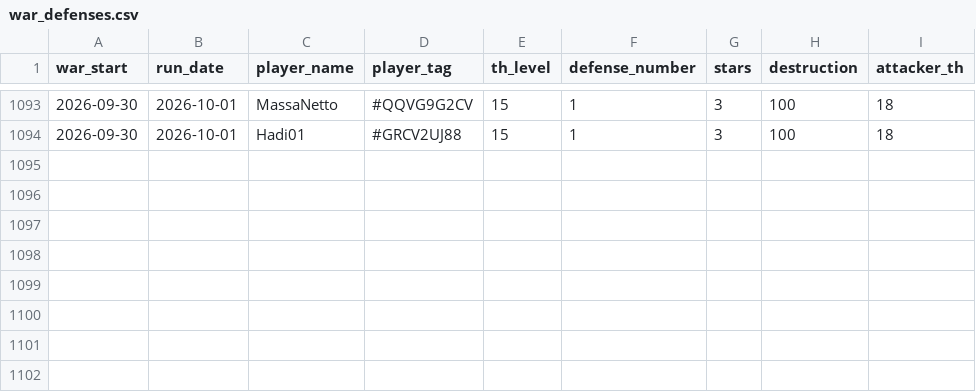
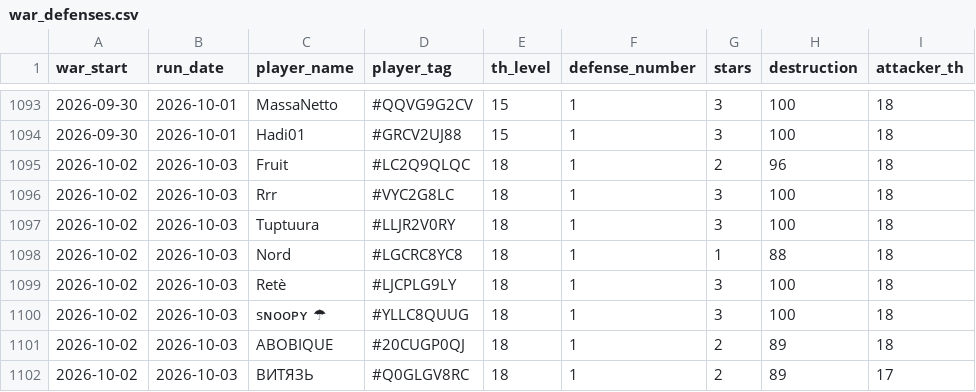
Before and after one commit to irisMoonwhisper/clash-of-clansh-scripts, a CSV file: war_defenses.csv, drawn as a sheet; only a part is shown, gaps mark what is left out; the diff names each change by its address in the sheet, - before the commit and + after, or states it on an @@ line.

```diff
--- a/war_defenses.csv
+++ b/war_defenses.csv
+row 1095: 2026-10-02 | 2026-10-03 | Fruit | #LC2Q9QLQC | 18 | 1 | 2 | 96 | 18
+row 1096: 2026-10-02 | 2026-10-03 | Rrr | #VYC2G8LC | 18 | 1 | 3 | 100 | 18
+row 1097: 2026-10-02 | 2026-10-03 | Tuptuura | #LLJR2V0RY | 18 | 1 | 3 | 100 | 18
+row 1098: 2026-10-02 | 2026-10-03 | Nord | #LGCRC8YC8 | 18 | 1 | 1 | 88 | 18
+row 1099: 2026-10-02 | 2026-10-03 | Retè | #LJCPLG9LY | 18 | 1 | 3 | 100 | 18
+row 1100: 2026-10-02 | 2026-10-03 | sɴᴏᴏᴘʏ ☂ | #YLLC8QUUG | 18 | 1 | 3 | 100 | 18
+row 1101: 2026-10-02 | 2026-10-03 | ABOBIQUE | #20CUGP0QJ | 18 | 1 | 2 | 89 | 18
+row 1102: 2026-10-02 | 2026-10-03 | ВИТЯЗЬ | #Q0GLGV8RC | 18 | 1 | 2 | 89 | 17
```
Also changed, not shown: war_attacks.csv.
